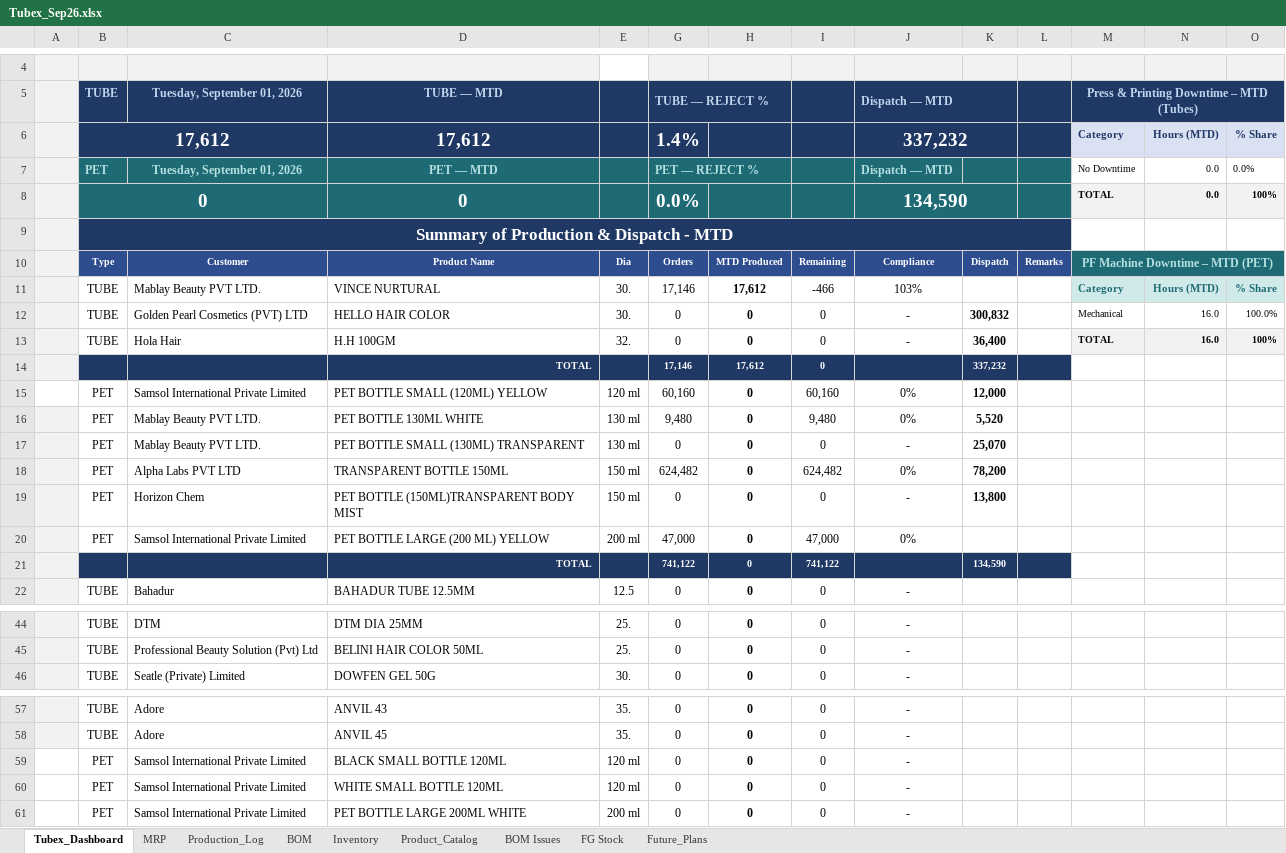
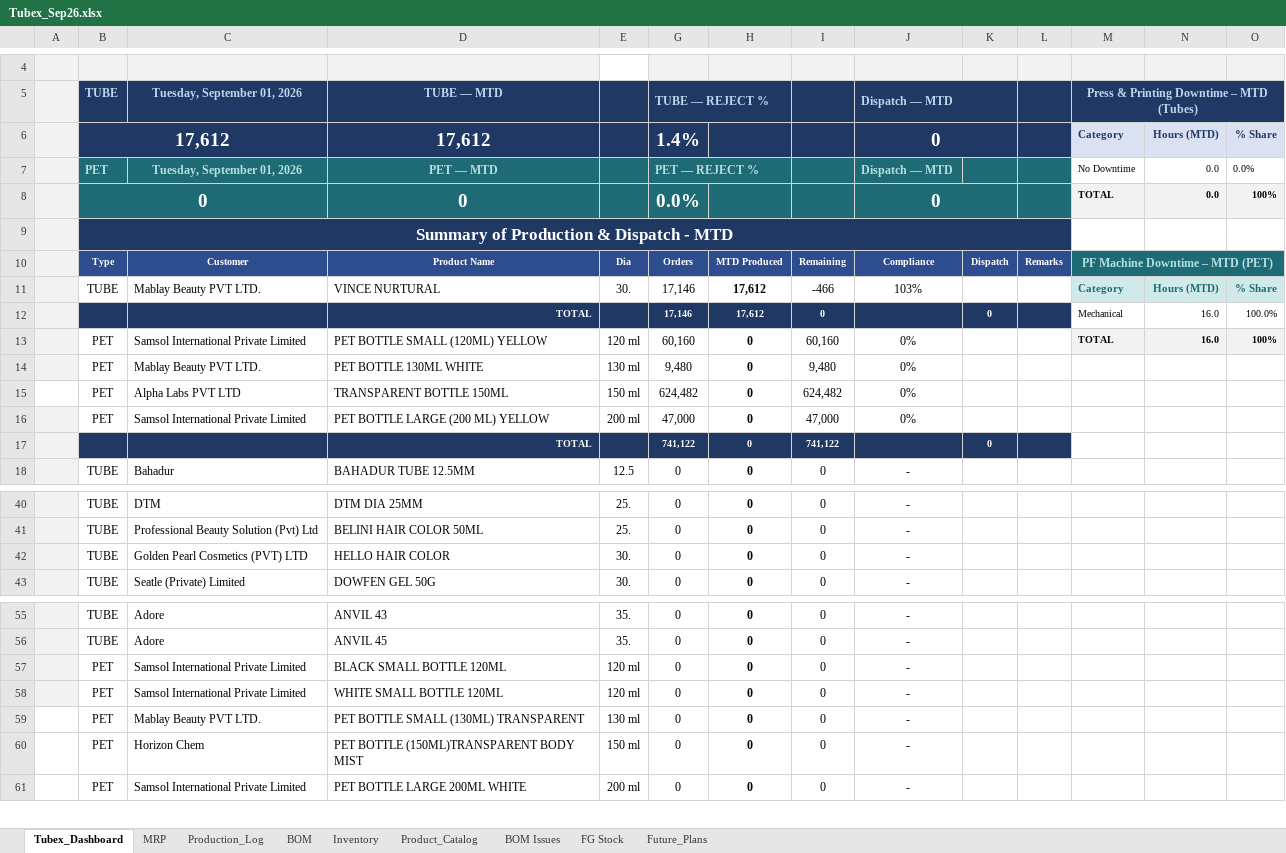
Before and after one commit to ckndr/alpha-containers, an Excel workbook: Tubex_Sep26.xlsx, sheet Tubex_Dashboard, drawn as a sheet; only a part is shown, gaps mark what is left out; values as stored, in another font and other column widths than the file's, no borders; removed rows and columns are numbered as before the commit, all else as after; the diff covers the shown part only; the diff names each change by its address in the sheet, - before the commit and + after, or states it on an @@ line.

```diff
--- a/Tubex_Sep26.xlsx (sheet Tubex_Dashboard)
+++ b/Tubex_Sep26.xlsx (sheet Tubex_Dashboard)
-J6: 337,232
+J6: 0
-J8: 134,590
+J8: 0
-row 12:  | TUBE | Golden Pearl Cosmetics (PVT) LTD | HELLO HAIR COLOR | 30. | 0 | 0 | 0 | - | 300,832 |  | Mechanical | 16.0 | 100.0%
-row 13:  | TUBE | Hola Hair | H.H 100GM | 32. | 0 | 0 | 0 | - | 36,400 |  | TOTAL | 16.0 | 100%
-K12: 337,232
+K12: 0
-M12: (empty)
+M12: Mechanical
-N12:N13: (empty)
+N12:N13: 16.0
-O12: (empty)
+O12: 100.0%
-A13 fill: none
+A13 fill: #F2F2F2
-K13: 12,000
+K13: (empty)
-M13: (empty)
+M13: TOTAL
-M13:O13 fill: none
+M13:O13 fill: #F2F2F2
-O13: (empty)
+O13: 100%
-K14: 5,520
+K14: (empty)
-row 17:  | PET | Mablay Beauty PVT LTD. | PET BOTTLE SMALL (130ML) TRANSPARENT | 130 ml | 0 | 0 | 0 | - | 25,070
-A15 fill: #F2F2F2
+A15 fill: none
-K15: 78,200
+K15: (empty)
-row 19:  | PET | Horizon Chem | PET BOTTLE (150ML)TRANSPARENT BODY MIST | 150 ml | 0 | 0 | 0 | - | 13,800
-K17: 134,590
+K17: 0
+row 42:  | TUBE | Golden Pearl Cosmetics (PVT) LTD | HELLO HAIR COLOR | 30. | 0 | 0 | 0 | -
-A57:A58 fill: none
+A57:A58 fill: #F2F2F2
+row 59:  | PET | Mablay Beauty PVT LTD. | PET BOTTLE SMALL (130ML) TRANSPARENT | 130 ml | 0 | 0 | 0 | -
+row 60:  | PET | Horizon Chem | PET BOTTLE (150ML)TRANSPARENT BODY MIST | 150 ml | 0 | 0 | 0 | -
```
Also changed, not shown: 1 added row elsewhere in this sheet, formulas that keep their value, 6 other files.
